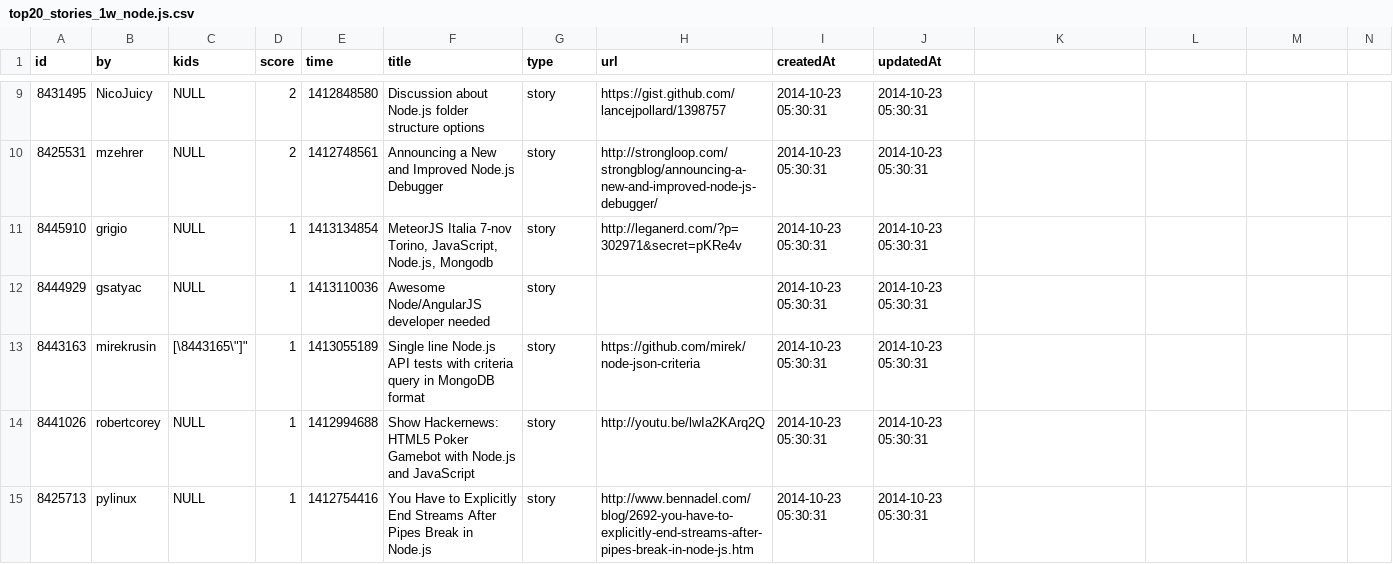
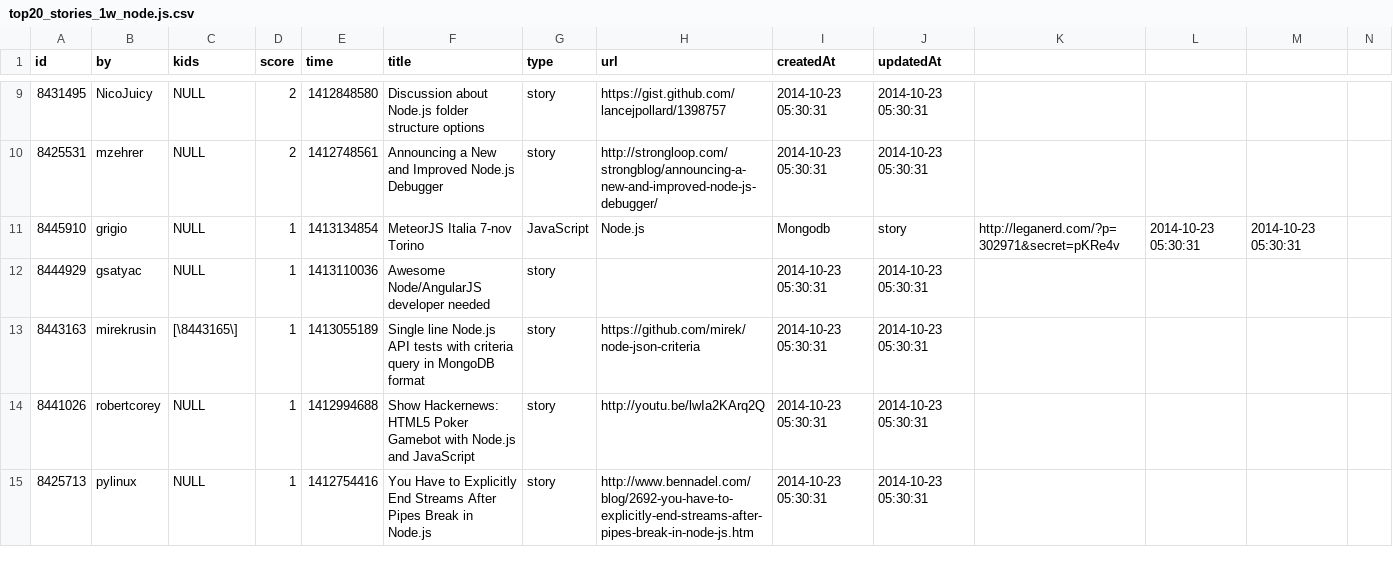
Before and after one commit to jasonerpenbeck/HN, a CSV file: server/database/queries/top20/top20_stories_1w_node.js.csv, drawn as a sheet; only a part is shown, gaps mark what is left out; the diff covers the shown part only.

```diff
--- a/server/database/queries/top20/top20_stories_1w_node.js.csv
+++ b/server/database/queries/top20/top20_stories_1w_node.js.csv
@@ -11 +11 @@
-8445910,"grigio",NULL,1,1413134854,"MeteorJS Italia 7-nov Torino, JavaScript, Node.js, Mongodb","story","http://leganerd.com/?p=302971&secret=pKRe4v","2014-10-23 05:30:31","2014-10-23 05:30:31"
+8445910,grigio,NULL,1,1413134854,MeteorJS Italia 7-nov Torino, JavaScript, Node.js, Mongodb,story,http://leganerd.com/?p=302971&secret=pKRe4v,2014-10-23 05:30:31,2014-10-23 05:30:31
@@ -13 +13 @@
-8443163,"mirekrusin","[\"8443165\"]",1,1413055189,"Single line Node.js API tests with criteria query in MongoDB format","story","https://github.com/mirek/node-json-criteria","2014-10-23 05:30:31","2014-10-23 05:30:31"
+8443163,mirekrusin,[\8443165\],1,1413055189,Single line Node.js API tests with criteria query in MongoDB format,story,https://github.com/mirek/node-json-criteria,2014-10-23 05:30:31,2014-10-23 05:30:31
```
Also changed, not shown: 30 edited cells elsewhere in this file, server/database/queries/top20/top20_stories_1m_node.js.csv, server/database/queries/top20/top20_stories_1y_famo.us.csv, 54 other files.
